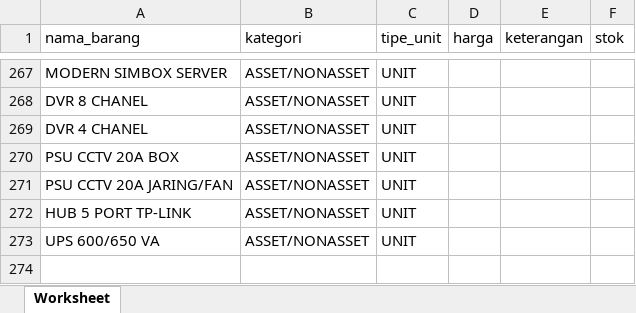
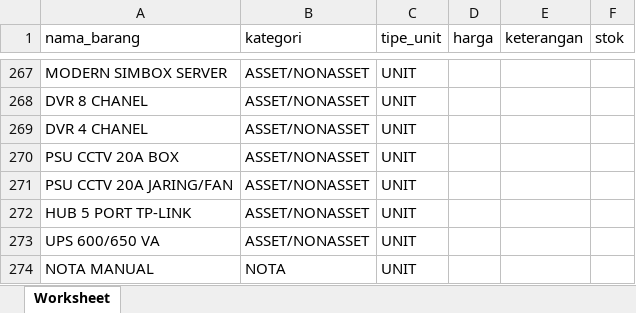
Before and after one commit to appdevina/gaisphp, an Excel workbook: storage/import/barang.xlsx, sheet Worksheet, drawn as a sheet; only a part is shown, gaps mark what is left out; values as stored, in another font and other column widths than the file's, no borders; the diff names each change by its address in the sheet, - before the commit and + after, or states it on an @@ line.

```diff
--- a/storage/import/barang.xlsx (sheet Worksheet)
+++ b/storage/import/barang.xlsx (sheet Worksheet)
+row 274: NOTA MANUAL | NOTA | UNIT
```
Also changed, not shown: storage/import/user_template_sumo.xlsx, 9 other files.
